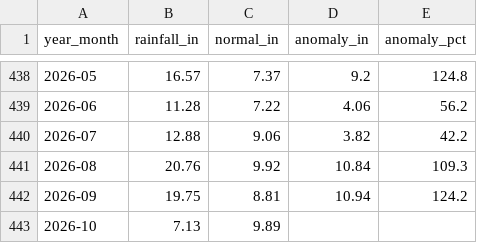
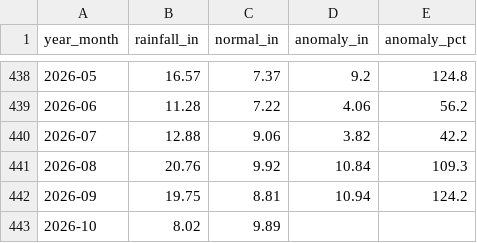
Before and after one commit to cherryleh/panaewa, a CSV file: rainfall_monthly_1990_present.csv, drawn as a sheet; only a part is shown, gaps mark what is left out.

```diff
--- a/rainfall_monthly_1990_present.csv
+++ b/rainfall_monthly_1990_present.csv
@@ -442,2 +442,2 @@ year_month,rainfall_in,normal_in,anomaly_in,anomaly_pct
 2026-09,19.75,8.81,10.94,124.2
-2026-10,7.13,9.89,,
+2026-10,8.02,9.89,,
```
Also changed, not shown: 6 other files.
